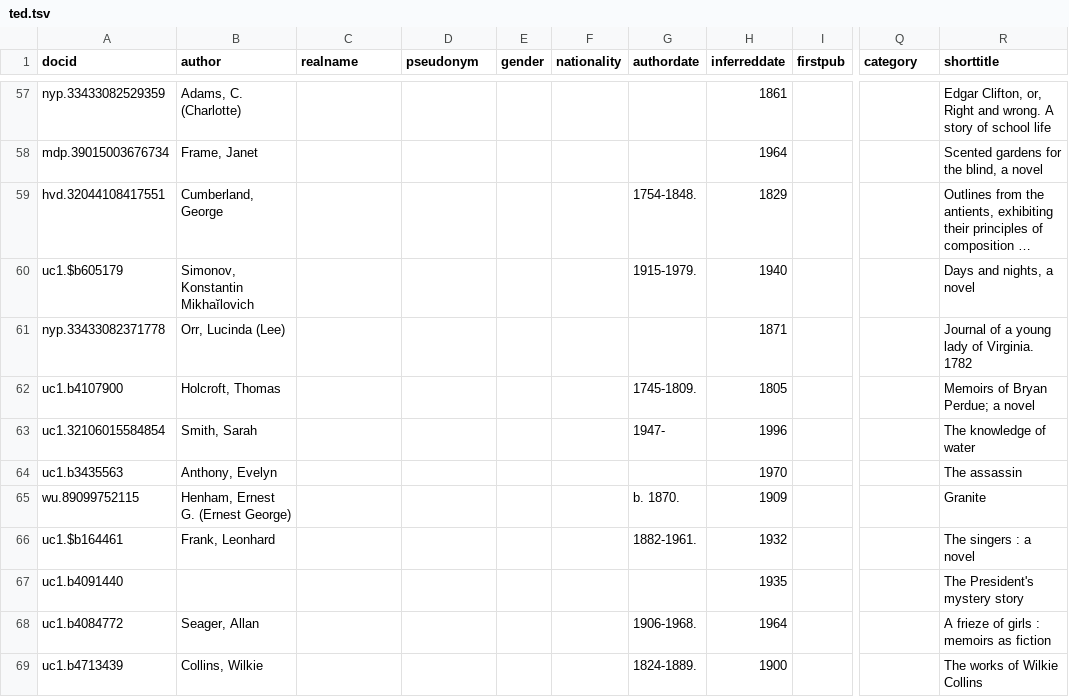
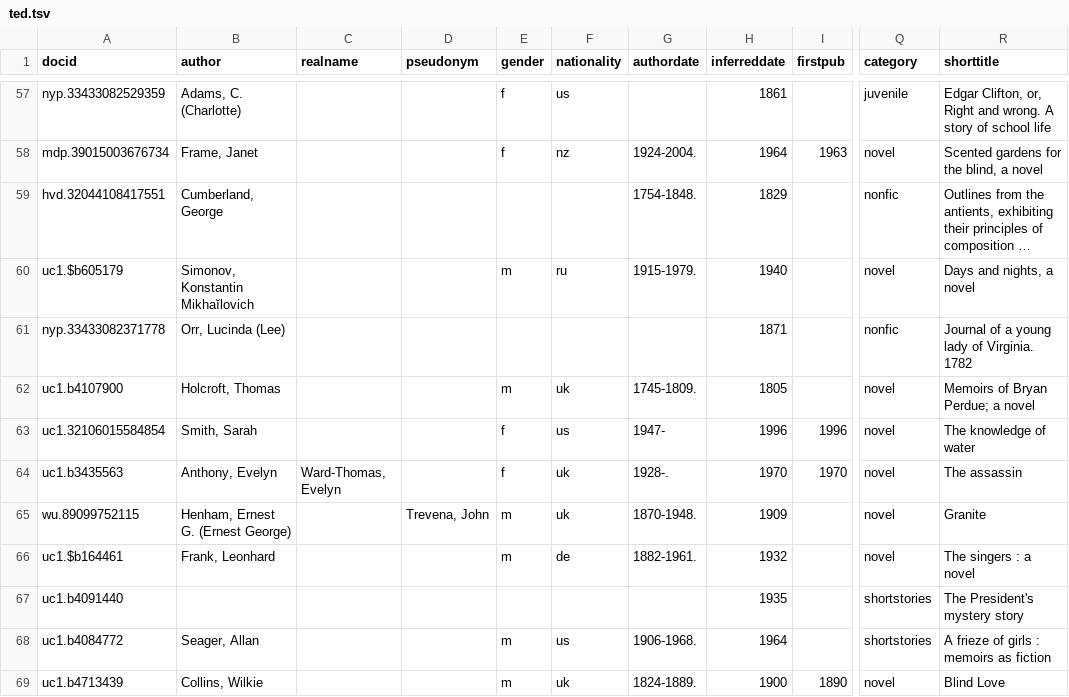
Before and after one commit to tedunderwood/meta2018, a TSV file: ted.tsv, drawn as a sheet; only a part is shown, gaps mark what is left out; long unchanged cells end in …; the diff covers the shown part only; the diff names each change by its address in the sheet, - before the commit and + after, or states it on an @@ line.

```diff
--- a/ted.tsv
+++ b/ted.tsv
-E57:E58 (gender): (empty)
+E57:E58 (gender): f
-F57 (nationality): (empty)
+F57 (nationality): us
-Q57 (category): (empty)
+Q57 (category): juvenile
-F58 (nationality): (empty)
+F58 (nationality): nz
-G58 (authordate): (empty)
+G58 (authordate): 1924-2004.
-I58 (firstpub): (empty)
+I58 (firstpub): 1963
-Q58 (category): (empty)
+Q58 (category): novel
-Q59 (category): (empty)
+Q59 (category): nonfic
-E60 (gender): (empty)
+E60 (gender): m
-F60 (nationality): (empty)
+F60 (nationality): ru
-Q60 (category): (empty)
+Q60 (category): novel
-Q61 (category): (empty)
+Q61 (category): nonfic
-E62 (gender): (empty)
+E62 (gender): m
-F62 (nationality): (empty)
+F62 (nationality): uk
-Q62:Q66 (category): (empty)
+Q62:Q66 (category): novel
-E63:E64 (gender): (empty)
+E63:E64 (gender): f
-F63 (nationality): (empty)
+F63 (nationality): us
-I63 (firstpub): (empty)
+I63 (firstpub): 1996
-C64 (realname): (empty)
+C64 (realname): Ward-Thomas, Evelyn
-F64:F65 (nationality): (empty)
+F64:F65 (nationality): uk
-G64 (authordate): (empty)
+G64 (authordate): 1928-.
-I64 (firstpub): (empty)
+I64 (firstpub): 1970
-D65 (pseudonym): (empty)
+D65 (pseudonym): Trevena, John
-E65:E66 (gender): (empty)
+E65:E66 (gender): m
-G65 (authordate): b. 1870.
+G65 (authordate): 1870-1948.
-F66 (nationality): (empty)
+F66 (nationality): de
-Q67:Q68 (category): (empty)
+Q67:Q68 (category): shortstories
-E68:E69 (gender): (empty)
+E68:E69 (gender): m
-F68 (nationality): (empty)
+F68 (nationality): us
-F69 (nationality): (empty)
+F69 (nationality): uk
-I69 (firstpub): (empty)
+I69 (firstpub): 1890
-Q69 (category): (empty)
+Q69 (category): novel
-R69 (shorttitle): The works of Wilkie Collins
+R69 (shorttitle): Blind Love
```
Also changed, not shown: 147 edited cells elsewhere in this file, 4 other files.
